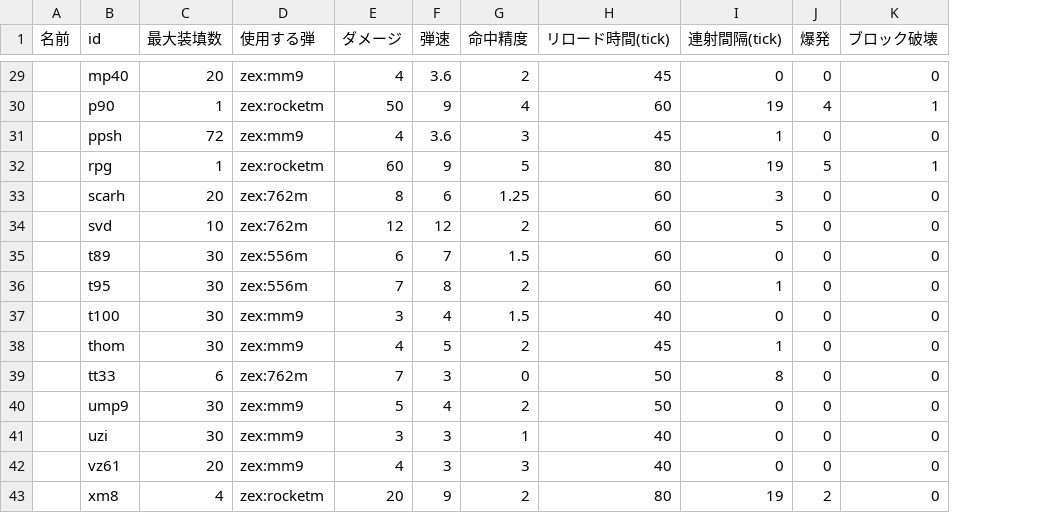
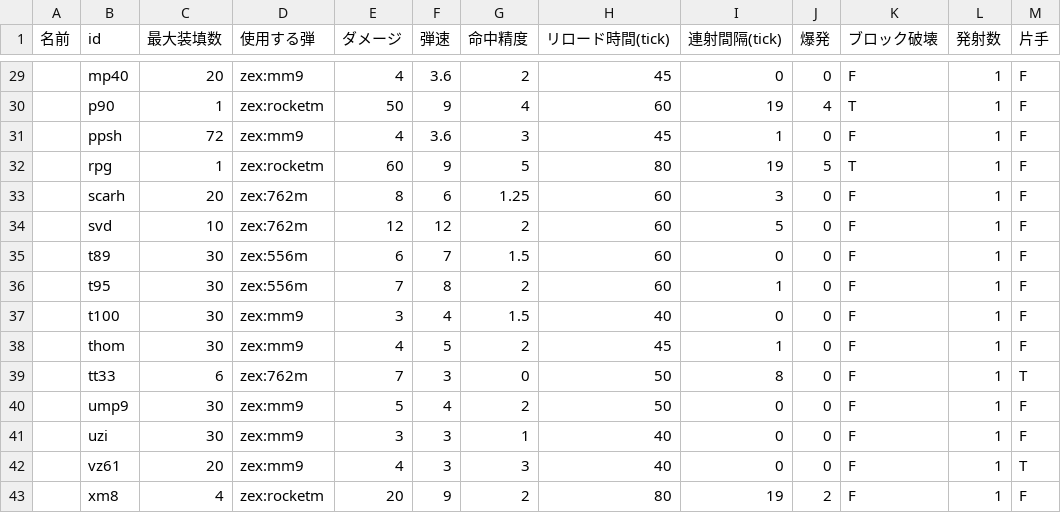
Before and after one commit to KarZex/gvcAddon, a CSV file: behavior_packs/GVCAddonV5/gunData.csv, drawn as a sheet; only a part is shown, gaps mark what is left out; the diff covers the shown part only; the diff names each change by its address in the sheet, - before the commit and + after, or states it on an @@ line.

```diff
--- a/behavior_packs/GVCAddonV5/gunData.csv
+++ b/behavior_packs/GVCAddonV5/gunData.csv
+column L (発射数), rows 29-43: all 1
+column M (片手), rows 29-43: F | F | F | F | F | F | F | F | F | F | T | F | F | T | F
-K29 (ブロック破壊): 0
+K29 (ブロック破壊): F
-K30 (ブロック破壊): 1
+K30 (ブロック破壊): T
-K31 (ブロック破壊): 0
+K31 (ブロック破壊): F
-K32 (ブロック破壊): 1
+K32 (ブロック破壊): T
-K33:K43 (ブロック破壊): 0
+K33:K43 (ブロック破壊): F
```
Also changed, not shown: 27 edited cells elsewhere in this file, 6 other files.
